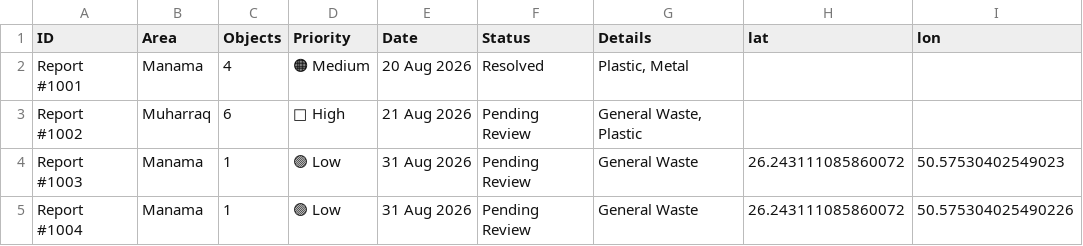
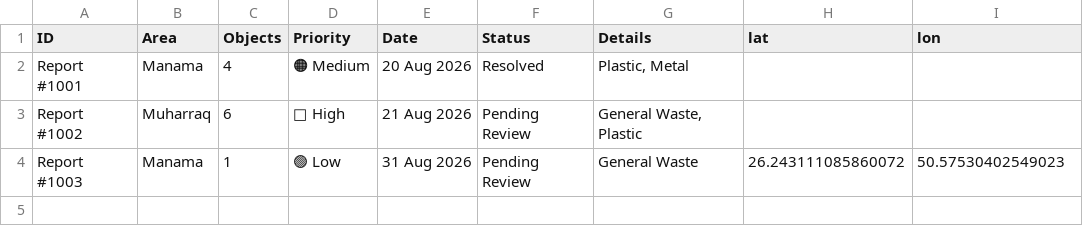
Before and after one commit to Noora-Hussain/Garbage-detection, a CSV file: reports.csv, drawn as a sheet.

Commit message:
Update reports.csv

```diff
--- a/reports.csv
+++ b/reports.csv
@@ -4,2 +4 @@ Report #1002,Muharraq,6,🔴 High,21 Aug 2026,Pending Review,"General Waste, Pla
 Report #1003,Manama,1,🟢 Low,31 Aug 2026,Pending Review,General Waste,26.243111085860072,50.57530402549023
-Report #1004,Manama,1,🟢 Low,31 Aug 2026,Pending Review,General Waste,26.243111085860072,50.575304025490226
```
